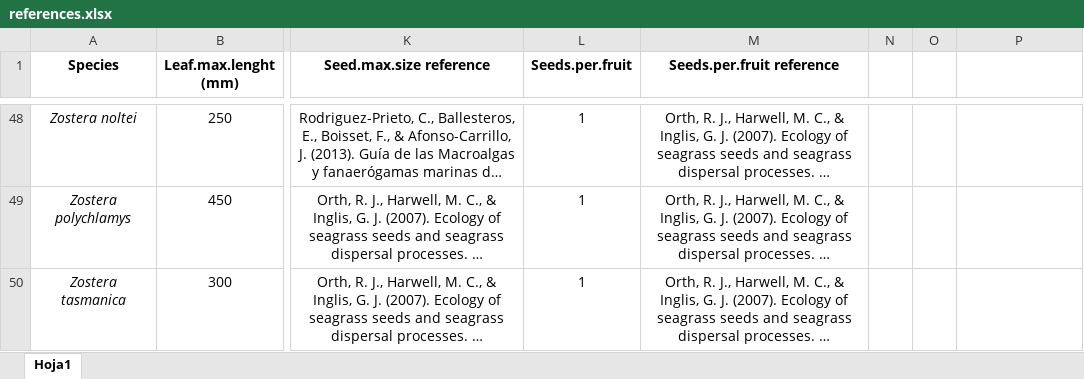
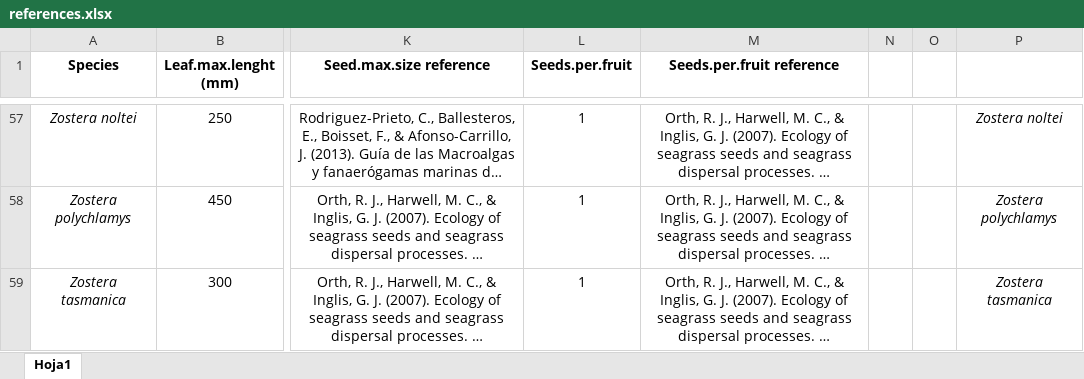
Before and after one commit to ftuya/Seagrass-Phylogenetic-Signature, an Excel workbook: references.xlsx, sheet Hoja1, drawn as a sheet; only a part is shown, gaps mark what is left out; long unchanged cells end in …; values as stored, in another font and other column widths than the file's, no borders; addresses are those after the commit; the diff covers the shown part only; the diff names each change by its address in the sheet, - before the commit and + after, or states it on an @@ line.

```diff
--- a/references.xlsx (sheet Hoja1)
+++ b/references.xlsx (sheet Hoja1)
-P57: (empty)
+P57: Zostera noltei
-P58: (empty)
+P58: Zostera polychlamys
-P59: (empty)
+P59: Zostera tasmanica
```
Also changed, not shown: 9 added rows, 90 edited cells and cell formats elsewhere in this sheet, 1 other file.
